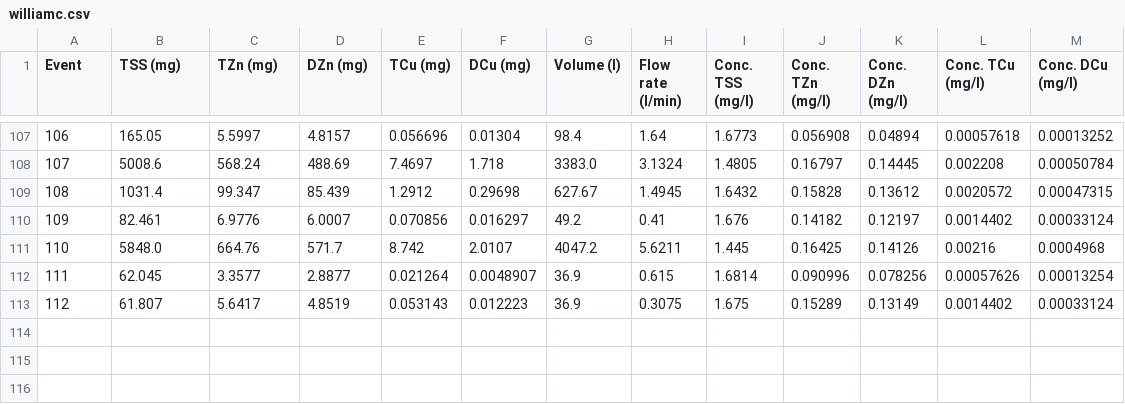
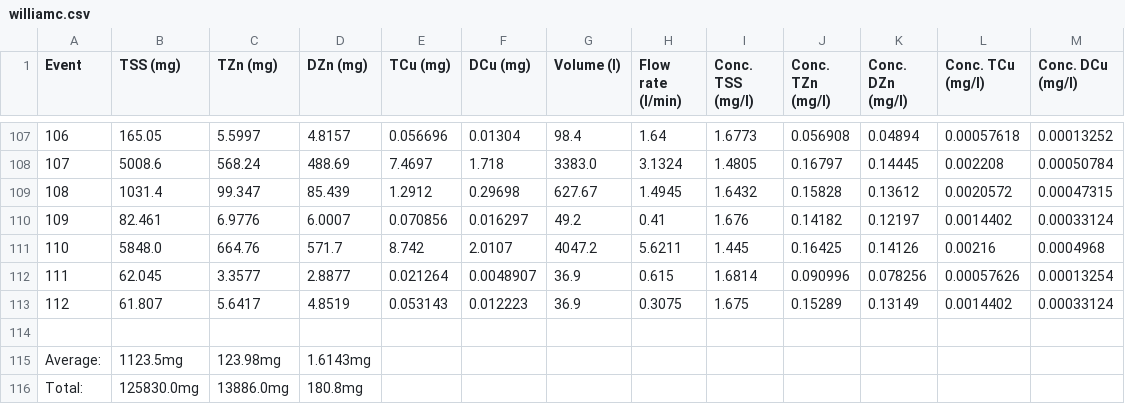
Before and after one commit to WilliCochrane/Medusa-runoff-calculator, a CSV file: UC Program/static/output/williamc.csv, drawn as a sheet; only a part is shown, gaps mark what is left out.

```diff
--- a/UC Program/static/output/williamc.csv
+++ b/UC Program/static/output/williamc.csv
@@ -113 +113,4 @@ Event,TSS (mg),TZn (mg),DZn (mg),TCu (mg),DCu (mg),Volume (l),Flow rate (l/min),
 112,61.807,5.6417,4.8519,0.053143,0.012223,36.9,0.3075,1.675,0.15289,0.13149,0.0014402,0.00033124
+,
+Average:,1123.5mg,123.98mg,1.6143mg
+Total:,125830.0mg,13886.0mg,180.8mg
```
Also changed, not shown: 4 other files.
